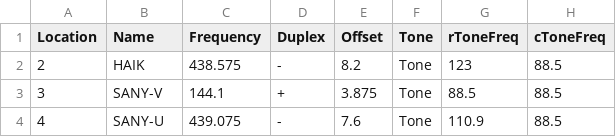
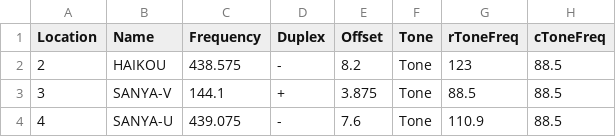
Before and after one commit to yahngming/ham, a CSV file: hainan-repeaters.csv, drawn as a sheet; only a part is shown; the diff names each change by its address in the sheet, - before the commit and + after, or states it on an @@ line.

```diff
--- a/hainan-repeaters.csv
+++ b/hainan-repeaters.csv
-B2 (Name): HAIK
+B2 (Name): HAIKOU
-B3 (Name): SANY-V
+B3 (Name): SANYA-V
-B4 (Name): SANY-U
+B4 (Name): SANYA-U
```
Also changed, not shown: beijing-repeaters.csv, hubei-repeaters.csv, 8 other files.
